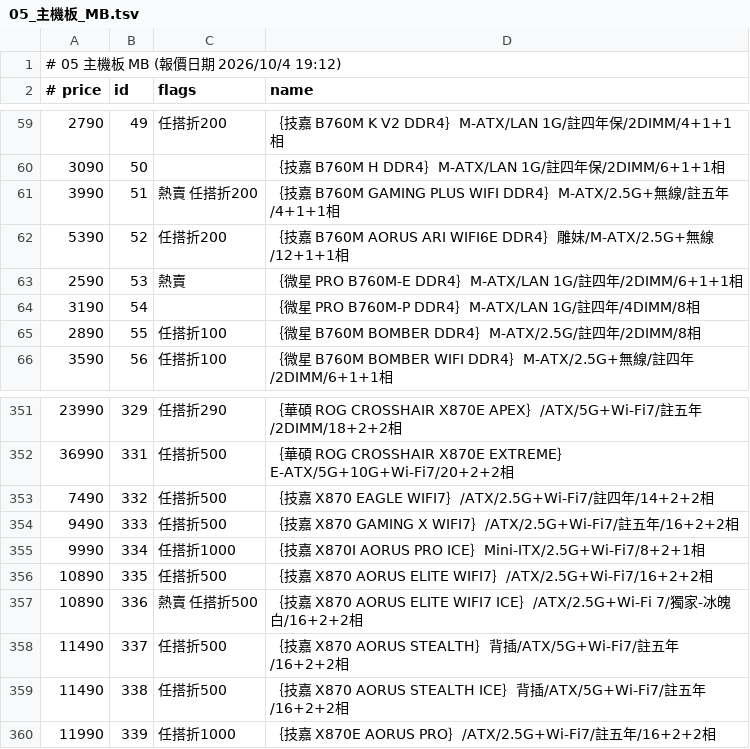
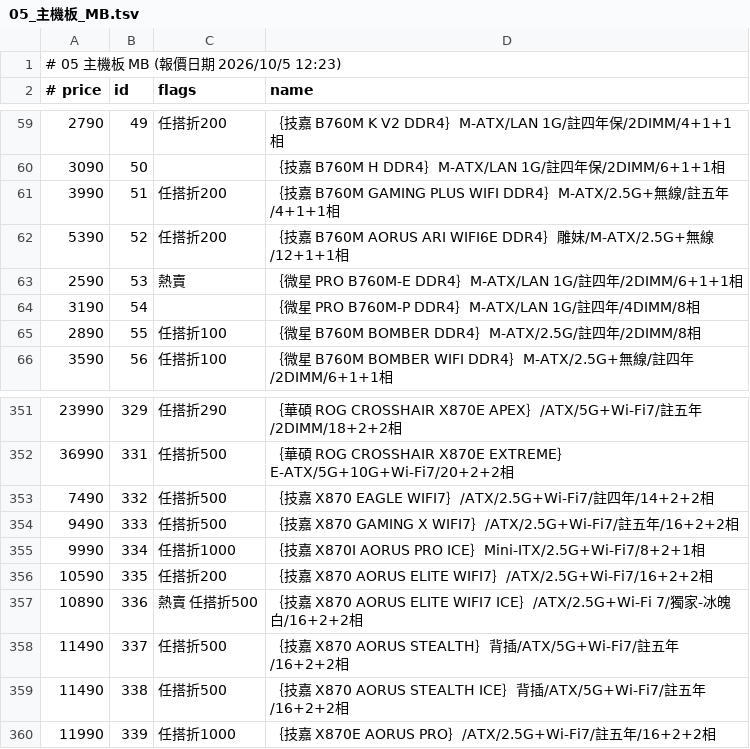
Before and after one commit to jakeuj/architect-pc-builder, a TSV file: data/by_category/05_主機板_MB.tsv, drawn as a sheet; only a part is shown, gaps mark what is left out.

```diff
--- a/data/by_category/05_主機板_MB.tsv
+++ b/data/by_category/05_主機板_MB.tsv
@@ -1,2 +1,2 @@
-# 05 主機板 MB  (報價日期 2026/10/4 19:12)
+# 05 主機板 MB  (報價日期 2026/10/5 12:23)
 # price	id	flags	name
@@ -60,3 +60,3 @@
 3090	50		｛技嘉 B760M H DDR4｝M-ATX/LAN 1G/註四年保/2DIMM/6+1+1相
-3990	51	熱賣 任搭折200	｛技嘉 B760M GAMING PLUS WIFI DDR4｝M-ATX/2.5G+無線/註五年/4+1+1相
+3990	51	任搭折200	｛技嘉 B760M GAMING PLUS WIFI DDR4｝M-ATX/2.5G+無線/註五年/4+1+1相
 5390	52	任搭折200	｛技嘉 B760M AORUS ARI WIFI6E DDR4｝雕妹/M-ATX/2.5G+無線/12+1+1相
@@ -355,3 +355,3 @@
 9990	334	任搭折1000	｛技嘉 X870I AORUS PRO ICE｝Mini-ITX/2.5G+Wi-Fi7/8+2+1相
-10890	335	任搭折500	｛技嘉 X870 AORUS ELITE WIFI7｝/ATX/2.5G+Wi-Fi7/16+2+2相
+10590	335	任搭折200	｛技嘉 X870 AORUS ELITE WIFI7｝/ATX/2.5G+Wi-Fi7/16+2+2相
 10890	336	熱賣 任搭折500	｛技嘉 X870 AORUS ELITE WIFI7 ICE｝/ATX/2.5G+Wi-Fi 7/獨家-冰魄白/16+2+2相
```
Also changed, not shown: data/by_category/01_品牌小主機_AIO_VR虛擬.tsv, data/by_category/12_顯示卡VGA.tsv, 41 other files.
